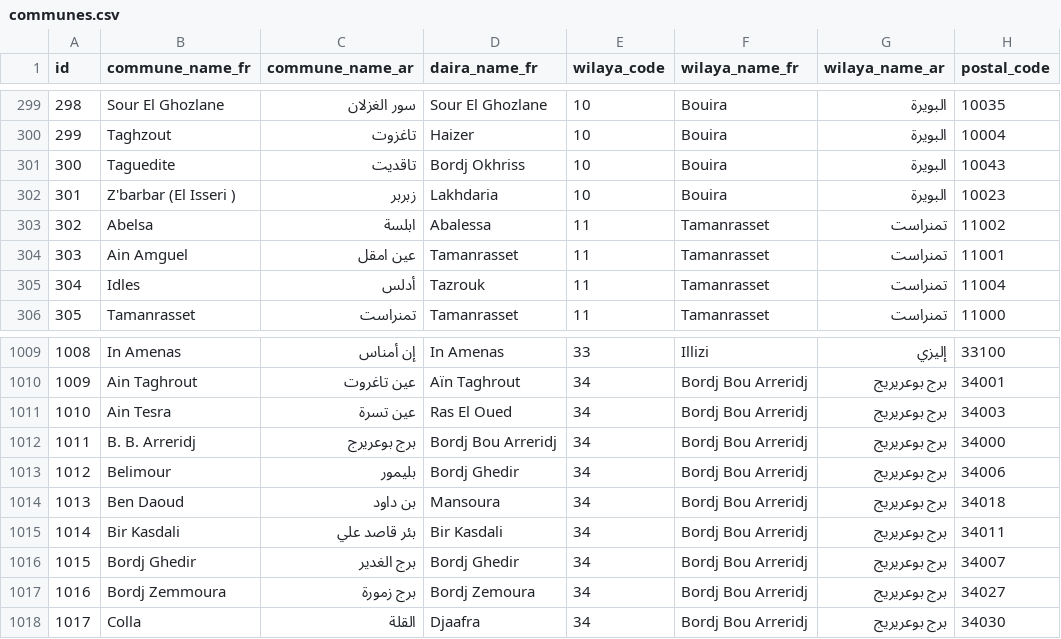
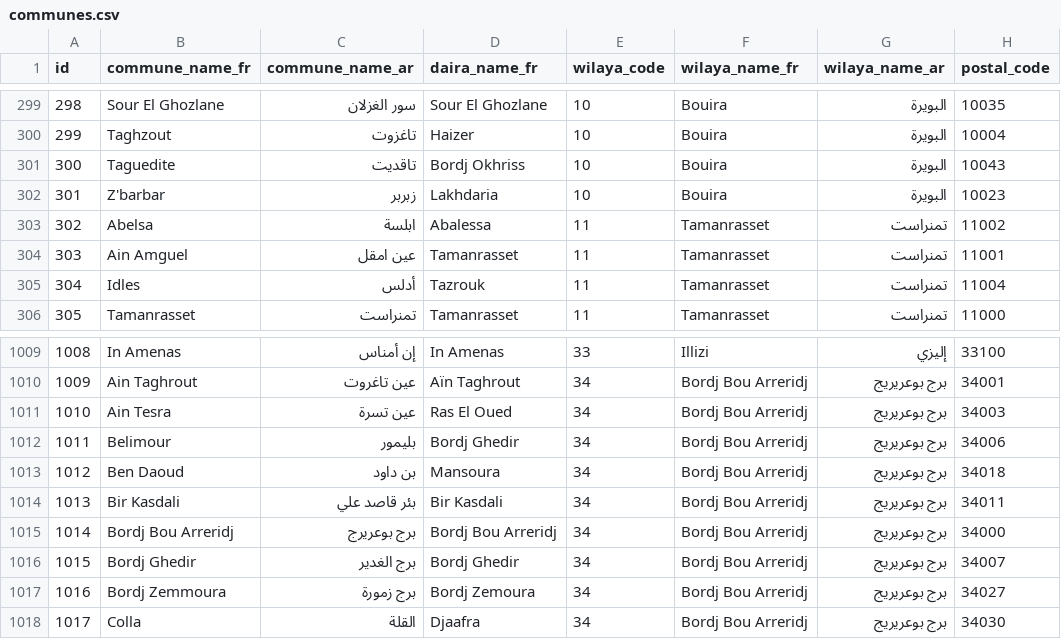
Before and after one commit to yasserstudio/geoalgeria, a CSV file: data/ecommerce/communes.csv, drawn as a sheet; only a part is shown, gaps mark what is left out; removed rows and columns are numbered as before the commit, all else as after; the diff names each change by its address in the sheet, - before the commit and + after, or states it on an @@ line.

```diff
--- a/data/ecommerce/communes.csv
+++ b/data/ecommerce/communes.csv
-B302 (commune_name_fr): Z'barbar (El Isseri )
+B302 (commune_name_fr): Z'barbar
-row 1012: 1011 | B. B. Arreridj | برج بوعريرج | Bordj Bou Arreridj | 34 | Bordj Bou Arreridj | برج بوعريريج | 34000
@@ column A (id) renumbered between rows 1012 and 1014 @@
+row 1015: 1014 | Bordj Bou Arreridj | برج بوعريرج | Bordj Bou Arreridj | 34 | Bordj Bou Arreridj | برج بوعريريج | 34000
```
Also changed, not shown: data/csv/communes.csv, 8 other files.
